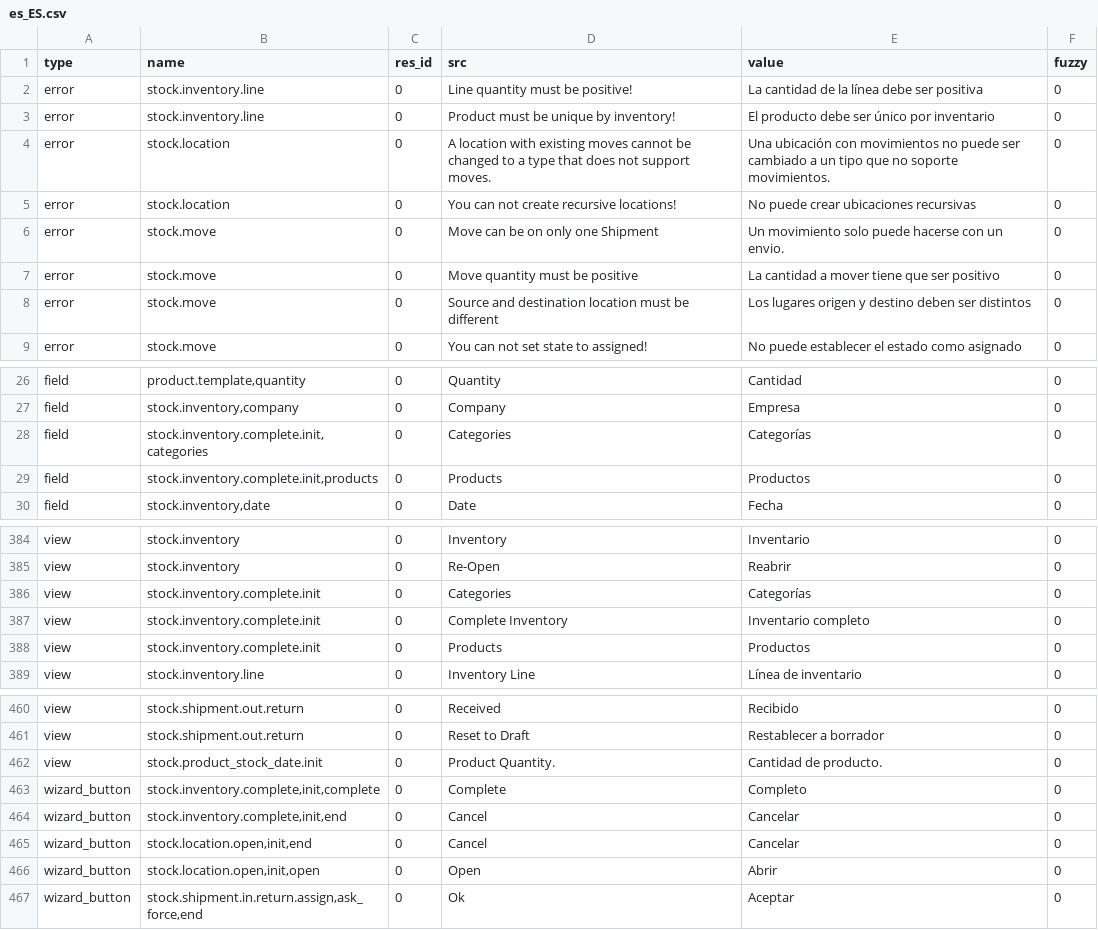
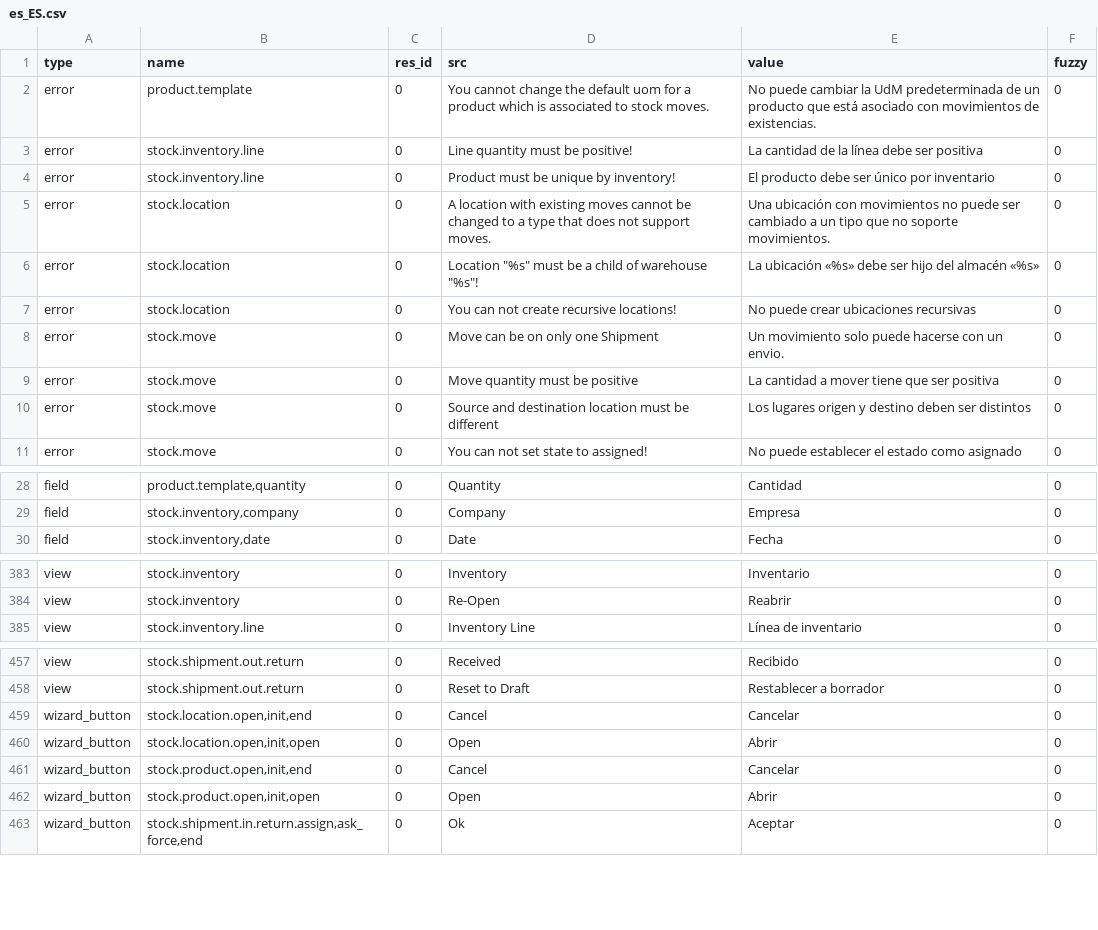
Before and after one commit to hiaselhans/stock, a CSV file: es_ES.csv, drawn as a sheet; only a part is shown, gaps mark what is left out; the diff covers the shown part only.

Commit message:
Updated es_ES translations

```diff
--- a/es_ES.csv
+++ b/es_ES.csv
@@ -1,2 +1,3 @@
 type,name,res_id,src,value,fuzzy
+error,product.template,0,You cannot change the default uom for a product which is associated to stock moves.,No puede cambiar la UdM predeterminada de un producto que está asociado con movimientos de existencias.,0
 error,stock.inventory.line,0,Line quantity must be positive!,La cantidad de la línea debe ser positiva,0
@@ -4,5 +5,6 @@ error,stock.inventory.line,0,Product must be unique by inventory!,El producto de
 error,stock.location,0,A location with existing moves cannot be changed to a type that does not support moves.,Una ubicación con movimientos no puede ser cambiado a un tipo que no soporte movimientos.,0
+error,stock.location,0,"Location ""%s"" must be a child of warehouse ""%s""!",La ubicación «%s» debe ser hijo del almacén «%s»,0
 error,stock.location,0,You can not create recursive locations!,No puede crear ubicaciones recursivas,0
 error,stock.move,0,Move can be on only one Shipment,Un movimiento solo puede hacerse con un envio.,0
-error,stock.move,0,Move quantity must be positive,La cantidad a mover tiene que ser positivo,0
+error,stock.move,0,Move quantity must be positive,La cantidad a mover tiene que ser positiva,0
 error,stock.move,0,Source and destination location must be different,Los lugares origen y destino deben ser distintos,0
@@ -27,4 +29,2 @@ field,"product.template,quantity",0,Quantity,Cantidad,0
 field,"stock.inventory,company",0,Company,Empresa,0
-field,"stock.inventory.complete.init,categories",0,Categories,Categorías,0
-field,"stock.inventory.complete.init,products",0,Products,Productos,0
 field,"stock.inventory,date",0,Date,Fecha,0
@@ -393,5 +392,2 @@ view,stock.inventory,0,Inventory,Inventario,0
 view,stock.inventory,0,Re-Open,Reabrir,0
-view,stock.inventory.complete.init,0,Categories,Categorías,0
-view,stock.inventory.complete.init,0,Complete Inventory,Inventario completo,0
-view,stock.inventory.complete.init,0,Products,Productos,0
 view,stock.inventory.line,0,Inventory Line,Línea de inventario,0
@@ -469,7 +466,6 @@ view,stock.shipment.out.return,0,Received,Recibido,0
 view,stock.shipment.out.return,0,Reset to Draft,Restablecer a borrador,0
-view,stock.product_stock_date.init,0,Product Quantity.,Cantidad de producto.,0
-wizard_button,"stock.inventory.complete,init,complete",0,Complete,Completo,0
-wizard_button,"stock.inventory.complete,init,end",0,Cancel,Cancelar,0
 wizard_button,"stock.location.open,init,end",0,Cancel,Cancelar,0
 wizard_button,"stock.location.open,init,open",0,Open,Abrir,0
+wizard_button,"stock.product.open,init,end",0,Cancel,Cancelar,0
+wizard_button,"stock.product.open,init,open",0,Open,Abrir,0
 wizard_button,"stock.shipment.in.return.assign,ask_force,end",0,Ok,Aceptar,0
```
Also changed, not shown: 1 removed row, 6 moved rows and 10 edited cells elsewhere in this file, 1 other file.
